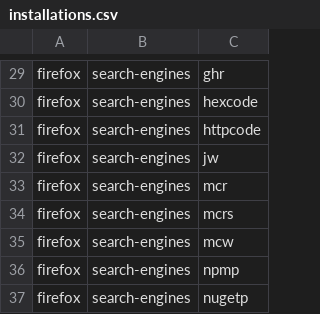
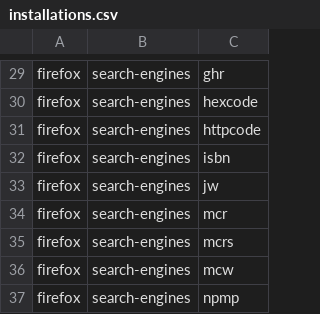
Before and after one commit to lancra/dotfiles, a CSV file: .local/share/machine/keyblade/software/installations.csv, drawn as a sheet; only a part is shown, gaps mark what is left out; the shorter side is filled out with more unchanged rows; the diff names each change by its address in the sheet, - before the commit and + after, or states it on an @@ line.

Commit message:
firefox: add isbn search engine

```diff
--- a/.local/share/machine/keyblade/software/installations.csv
+++ b/.local/share/machine/keyblade/software/installations.csv
+row 32: firefox | search-engines | isbn
```
Also changed, not shown: 1 other file.
